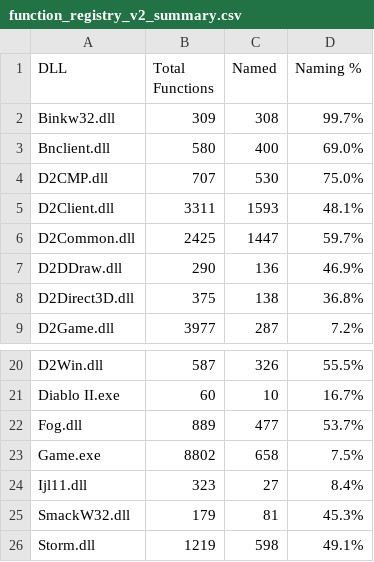
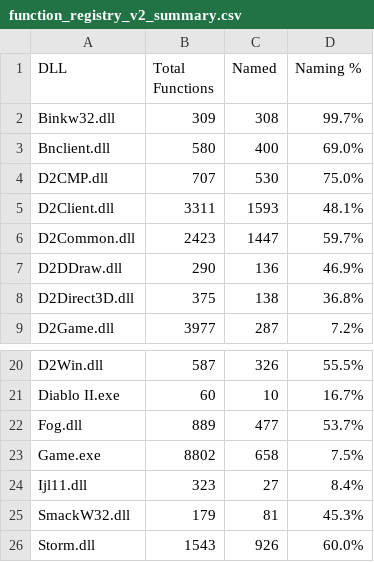
Before and after one commit to bethington/D2VersionChanger, a CSV file: reports/function_registry_v2_summary.csv, drawn as a sheet; only a part is shown, gaps mark what is left out.

Commit message:
Update function registry and viewer data
- Add RenameOrdinalImports.java script
- Update Storm.dll function index with 328 more functions
- Regenerate viewer data files
- Add lod_only filter option to gen_viewer_data.py
- Total functions: 27700 (up from 27378)
- Total named: 9205 (up from 8861)

```diff
--- a/reports/function_registry_v2_summary.csv
+++ b/reports/function_registry_v2_summary.csv
@@ -5,3 +5,3 @@ D2CMP.dll,707,530,75.0%
 D2Client.dll,3311,1593,48.1%
-D2Common.dll,2425,1447,59.7%
+D2Common.dll,2423,1447,59.7%
 D2DDraw.dll,290,136,46.9%
@@ -25,2 +25,2 @@ Ijl11.dll,323,27,8.4%
 SmackW32.dll,179,81,45.3%
-Storm.dll,1219,598,49.1%
+Storm.dll,1543,926,60.0%
```
Also changed, not shown: 31 other files.
